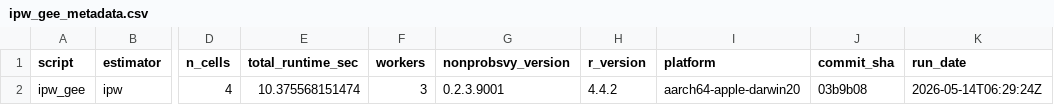
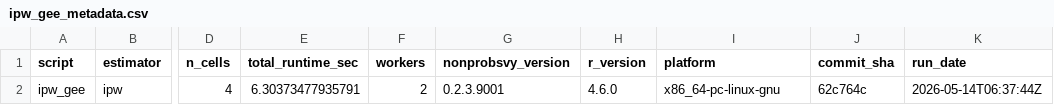
Before and after one commit to ncn-foreigners/nonprobsvy-coverage, a CSV file: results/ipw/ipw_gee_metadata.csv, drawn as a sheet; only a part is shown, gaps mark what is left out; the diff names each change by its address in the sheet, - before the commit and + after, or states it on an @@ line.

```diff
--- a/results/ipw/ipw_gee_metadata.csv
+++ b/results/ipw/ipw_gee_metadata.csv
-E2 (total_runtime_sec): 10.375568151474
+E2 (total_runtime_sec): 6.30373477935791
-F2 (workers): 3
+F2 (workers): 2
-H2 (r_version): 4.4.2
+H2 (r_version): 4.6.0
-I2 (platform): aarch64-apple-darwin20
+I2 (platform): x86_64-pc-linux-gnu
-J2 (commit_sha): 03b9b08
+J2 (commit_sha): 62c764c
-K2 (run_date): 2026-05-14T06:29:24Z
+K2 (run_date): 2026-05-14T06:37:44Z
```
Also changed, not shown: results/ipw/ipw_gee_coverage.csv, results/ipw/ipw_kim2021_coverage.csv, 5 other files.
